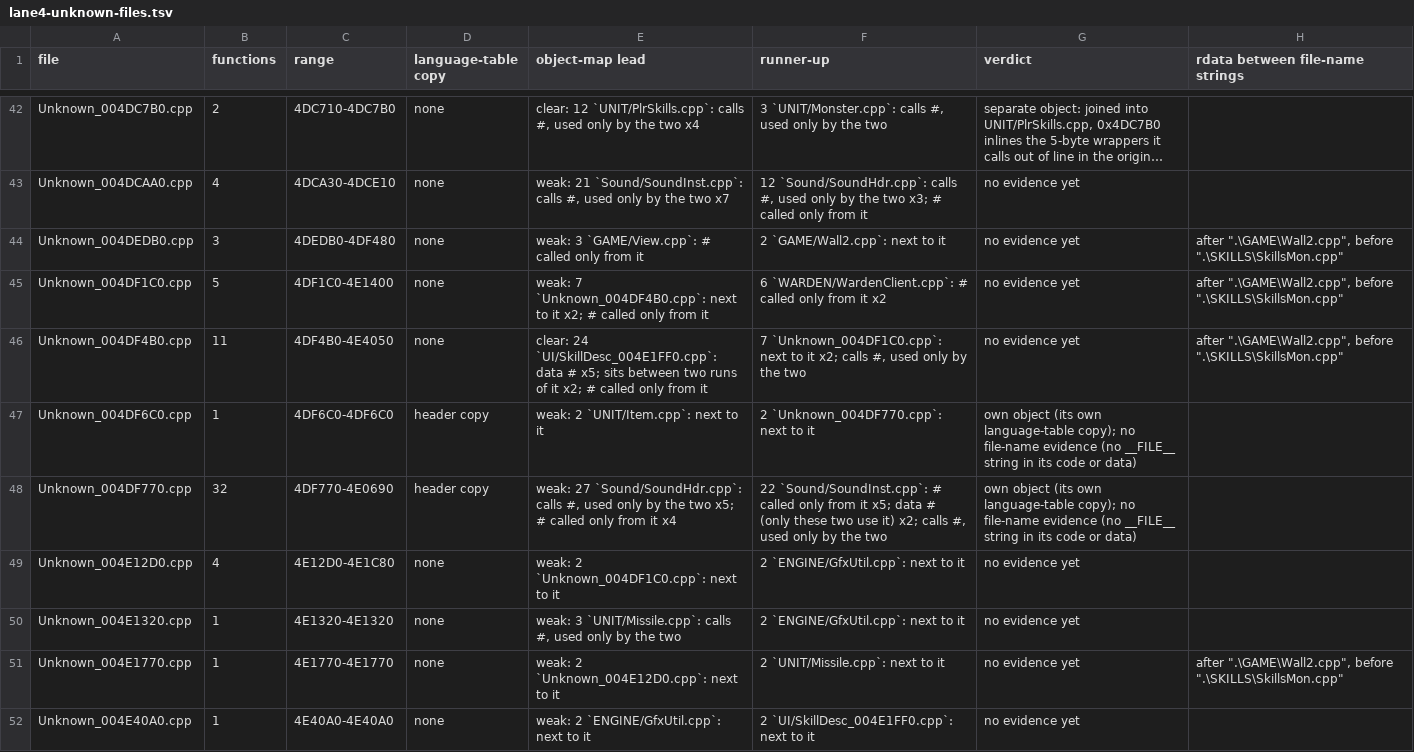
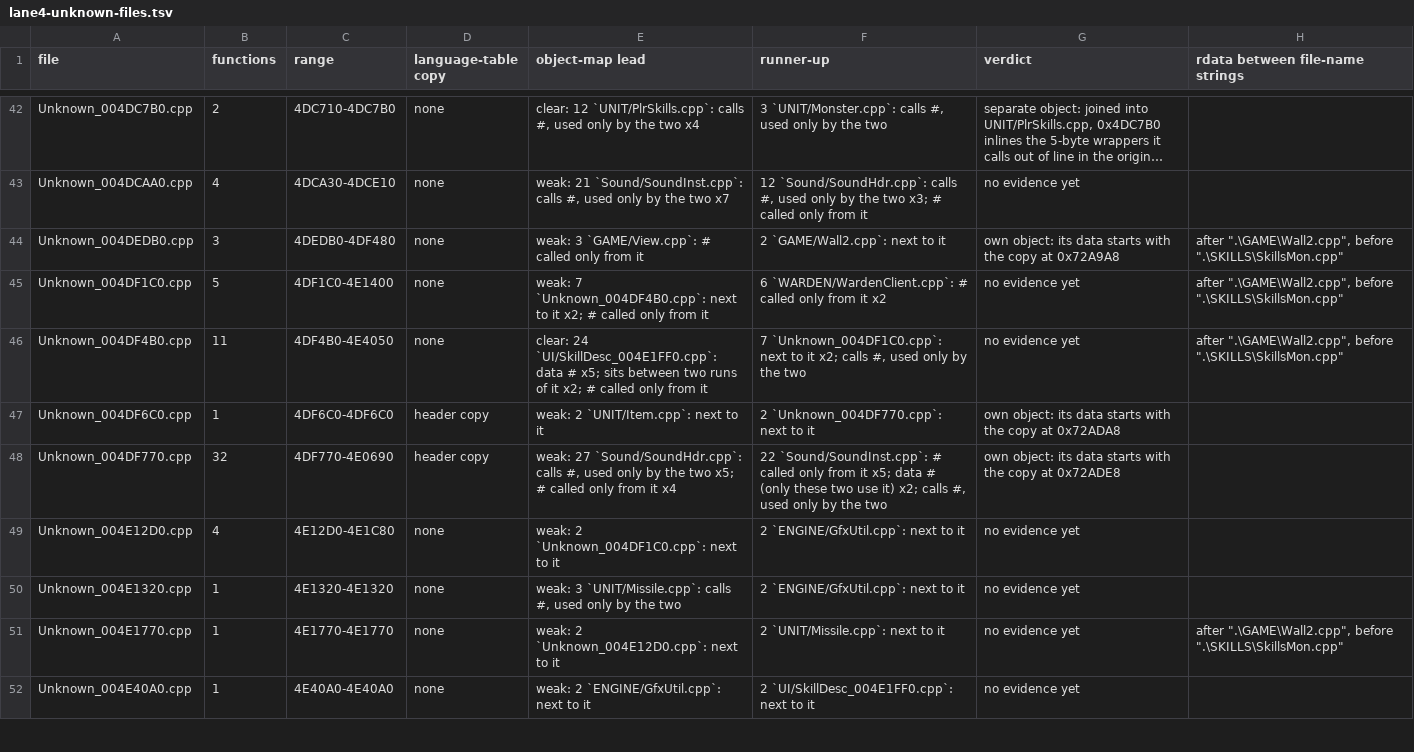
Before and after one commit to CaptainLegbreak/Iblis-Codex, a TSV file: lanes/lane4-unknown-files.tsv, drawn as a sheet; only a part is shown, gaps mark what is left out; long unchanged cells end in …; the diff covers the shown part only; the diff names each change by its address in the sheet, - before the commit and + after, or states it on an @@ line.

```diff
--- a/lanes/lane4-unknown-files.tsv
+++ b/lanes/lane4-unknown-files.tsv
-G44 (verdict): no evidence yet
+G44 (verdict): own object: its data starts with the copy at 0x72A9A8
-G47 (verdict): own object (its own language-table copy); no file-name evidence (no __FILE__ string in its code or data)
+G47 (verdict): own object: its data starts with the copy at 0x72ADA8
-G48 (verdict): own object (its own language-table copy); no file-name evidence (no __FILE__ string in its code or data)
+G48 (verdict): own object: its data starts with the copy at 0x72ADE8
```
Also changed, not shown: 7 edited cells elsewhere in this file.
